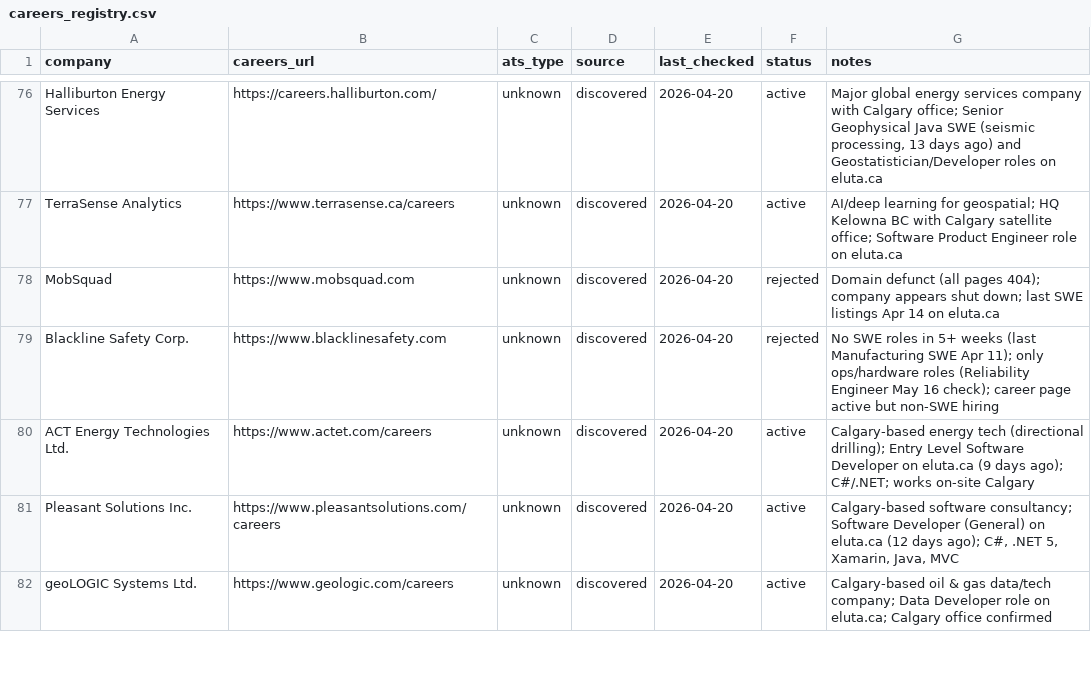
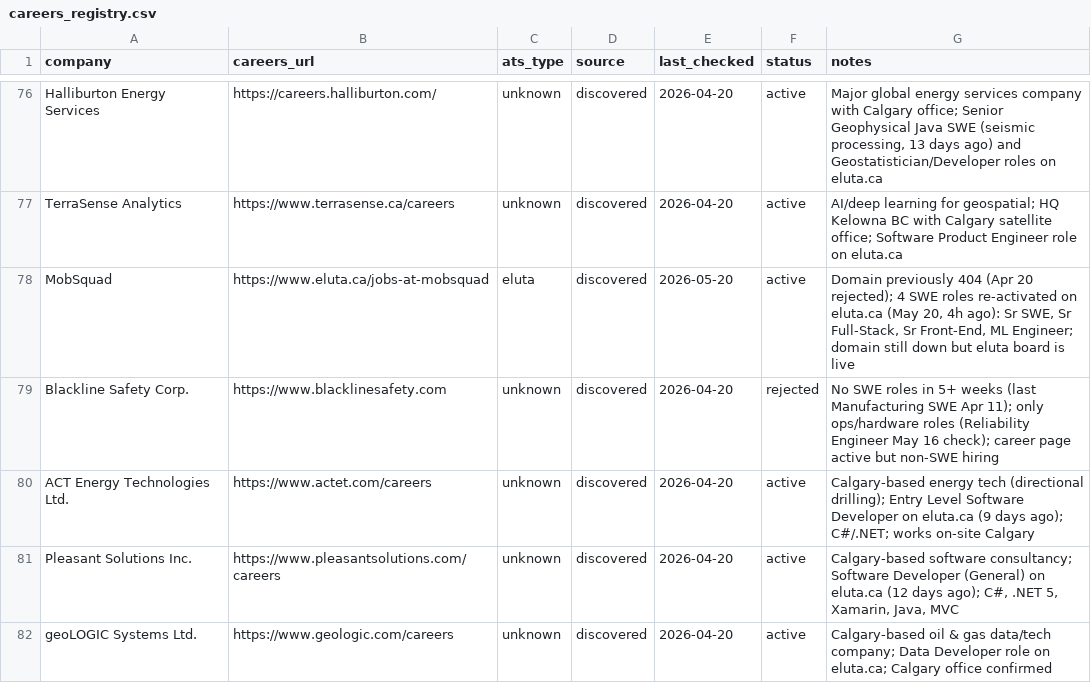
Before and after one commit to opsclawd/career-targets, a CSV file: careers/careers_registry.csv, drawn as a sheet; only a part is shown, gaps mark what is left out.

```diff
--- a/careers/careers_registry.csv
+++ b/careers/careers_registry.csv
@@ -77,3 +77,3 @@ Halliburton Energy Services,https://careers.halliburton.com/,unknown,discovered,
 TerraSense Analytics,https://www.terrasense.ca/careers,unknown,discovered,2026-04-20,active,"AI/deep learning for geospatial; HQ Kelowna BC with Calgary satellite office; Software Product Engineer role on eluta.ca"
-MobSquad,https://www.mobsquad.com,unknown,discovered,2026-04-20,rejected,"Domain defunct (all pages 404); company appears shut down; last SWE listings Apr 14 on eluta.ca"
+MobSquad,https://www.eluta.ca/jobs-at-mobsquad,eluta,discovered,2026-05-20,active,"Domain previously 404 (Apr 20 rejected); 4 SWE roles re-activated on eluta.ca (May 20, 4h ago): Sr SWE, Sr Full-Stack, Sr Front-End, ML Engineer; domain still down but eluta board is live"
 Blackline Safety Corp.,https://www.blacklinesafety.com,unknown,discovered,2026-04-20,rejected,"No SWE roles in 5+ weeks (last Manufacturing SWE Apr 11); only ops/hardware roles (Reliability Engineer May 16 check); career page active but non-SWE hiring"
```
Also changed, not shown: careers/jobs_registry.csv, 1 other file.
